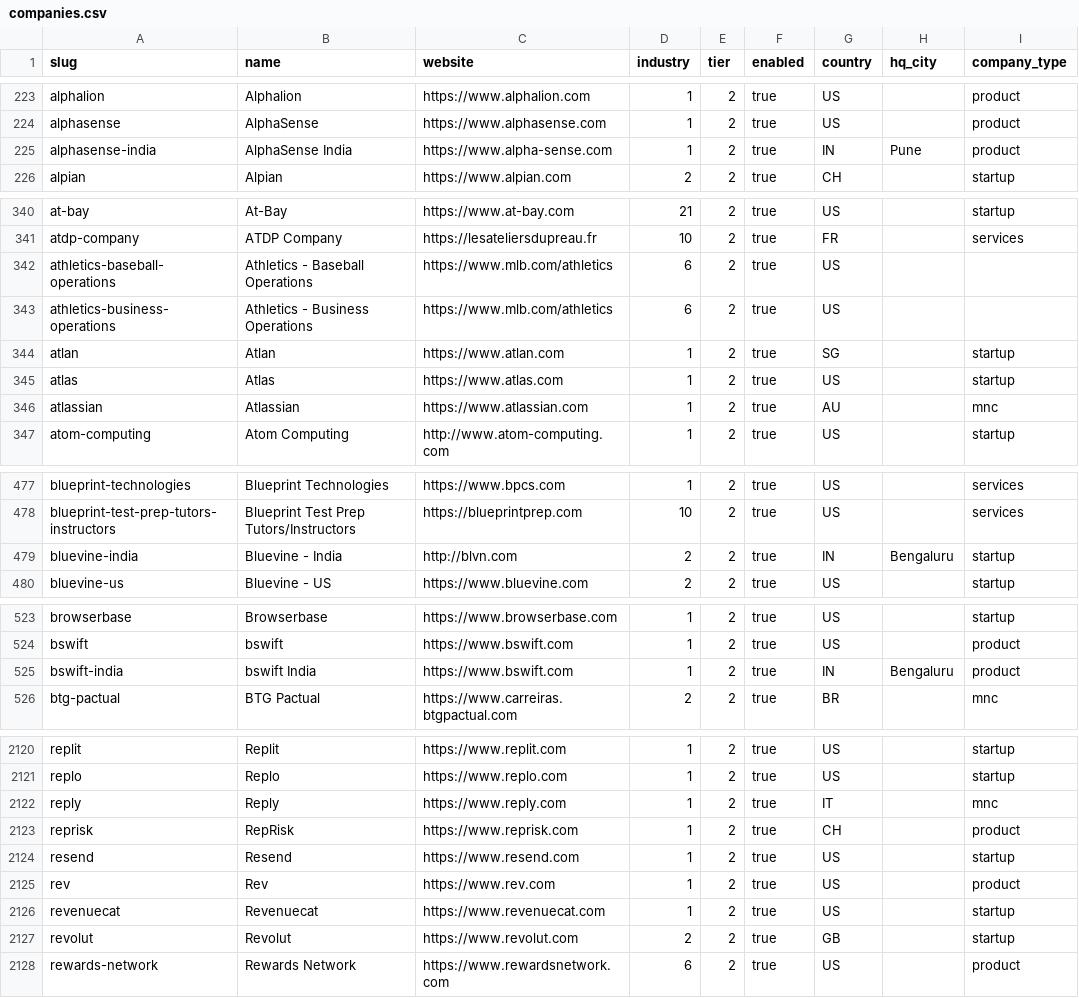
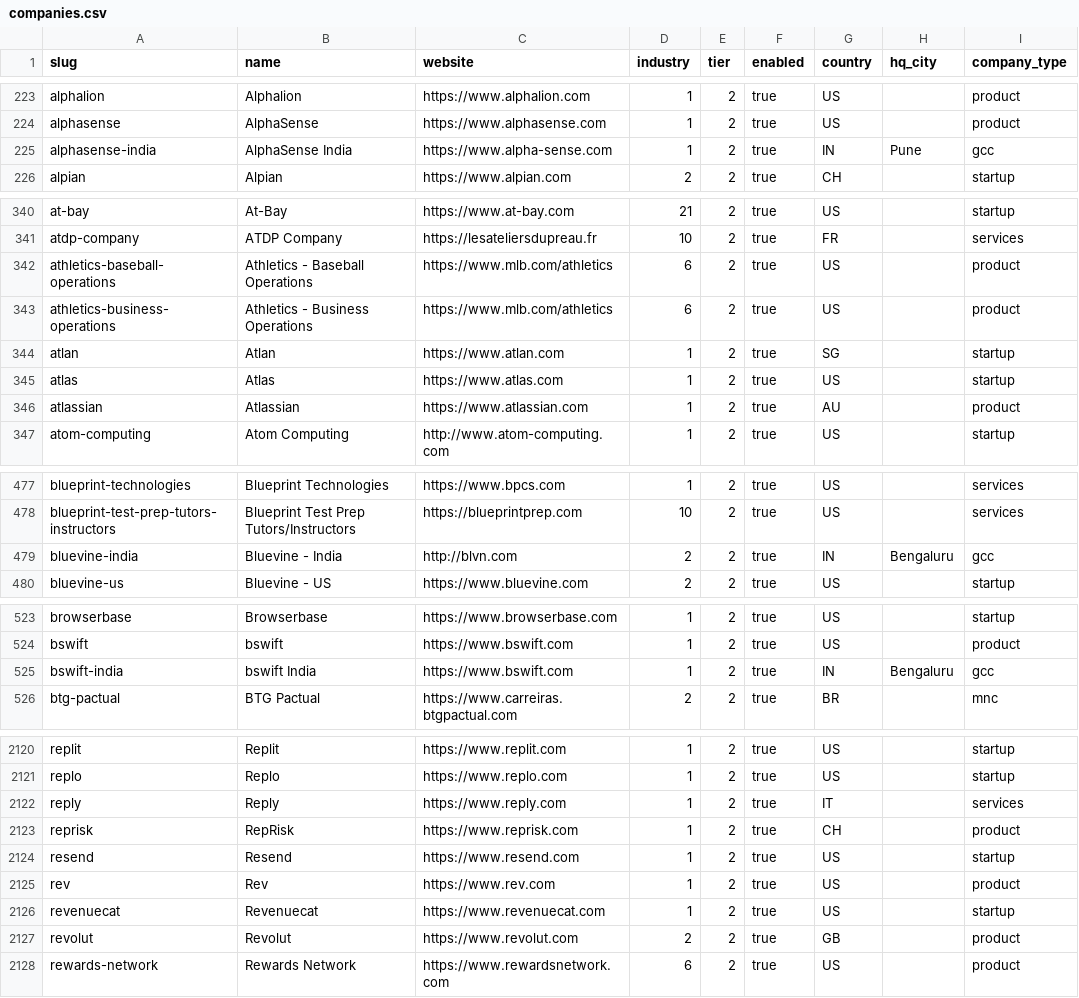
Before and after one commit to brohan2001/myjobs, a CSV file: data/companies.csv, drawn as a sheet; only a part is shown, gaps mark what is left out; the diff covers the shown part only.

Commit message:
data: audit and correct company_type tags in companies.csv (D21)
Fill 4 empty tags and correct misclassified company types per D21 taxonomy.
Document all 22 changes in docs/research/company_type_audit.md.

```diff
--- a/data/companies.csv
+++ b/data/companies.csv
@@ -224,3 +224,3 @@ alphalion,Alphalion,https://www.alphalion.com,1,2,true,US,,product
 alphasense,AlphaSense,https://www.alphasense.com,1,2,true,US,,product
-alphasense-india,AlphaSense India,https://www.alpha-sense.com,1,2,true,IN,Pune,product
+alphasense-india,AlphaSense India,https://www.alpha-sense.com,1,2,true,IN,Pune,gcc
 alpian,Alpian,https://www.alpian.com,2,2,true,CH,,startup
@@ -341,7 +341,7 @@ at-bay,At-Bay,https://www.at-bay.com,21,2,true,US,,startup
 atdp-company,ATDP Company,https://lesateliersdupreau.fr,10,2,true,FR,,services
-athletics-baseball-operations,Athletics - Baseball Operations,https://www.mlb.com/athletics,6,2,true,US,,
-athletics-business-operations,Athletics - Business Operations,https://www.mlb.com/athletics,6,2,true,US,,
+athletics-baseball-operations,Athletics - Baseball Operations,https://www.mlb.com/athletics,6,2,true,US,,product
+athletics-business-operations,Athletics - Business Operations,https://www.mlb.com/athletics,6,2,true,US,,product
 atlan,Atlan,https://www.atlan.com,1,2,true,SG,,startup
 atlas,Atlas,https://www.atlas.com,1,2,true,US,,startup
-atlassian,Atlassian,https://www.atlassian.com,1,2,true,AU,,mnc
+atlassian,Atlassian,https://www.atlassian.com,1,2,true,AU,,product
 atom-computing,Atom Computing,http://www.atom-computing.com,1,2,true,US,,startup
@@ -478,3 +478,3 @@ blueprint-technologies,Blueprint Technologies,https://www.bpcs.com,1,2,true,US,,
 blueprint-test-prep-tutors-instructors,Blueprint Test Prep Tutors/Instructors,https://blueprintprep.com,10,2,true,US,,services
-bluevine-india,Bluevine - India,http://blvn.com,2,2,true,IN,Bengaluru,startup
+bluevine-india,Bluevine - India,http://blvn.com,2,2,true,IN,Bengaluru,gcc
 bluevine-us,Bluevine - US,https://www.bluevine.com,2,2,true,US,,startup
@@ -524,3 +524,3 @@ browserbase,Browserbase,https://www.browserbase.com,1,2,true,US,,startup
 bswift,bswift,https://www.bswift.com,1,2,true,US,,product
-bswift-india,bswift India,https://www.bswift.com,1,2,true,IN,Bengaluru,product
+bswift-india,bswift India,https://www.bswift.com,1,2,true,IN,Bengaluru,gcc
 btg-pactual,BTG Pactual,https://www.carreiras.btgpactual.com,2,2,true,BR,,mnc
@@ -2121,3 +2121,3 @@ replit,Replit,https://www.replit.com,1,2,true,US,,startup
 replo,Replo,https://www.replo.com,1,2,true,US,,startup
-reply,Reply,https://www.reply.com,1,2,true,IT,,mnc
+reply,Reply,https://www.reply.com,1,2,true,IT,,services
 reprisk,RepRisk,https://www.reprisk.com,1,2,true,CH,,product
@@ -2126,3 +2126,3 @@ rev,Rev,https://www.rev.com,1,2,true,US,,product
 revenuecat,Revenuecat,https://www.revenuecat.com,1,2,true,US,,startup
-revolut,Revolut,https://www.revolut.com,2,2,true,GB,,startup
+revolut,Revolut,https://www.revolut.com,2,2,true,GB,,product
 rewards-network,Rewards Network,https://www.rewardsnetwork.com,6,2,true,US,,product
```
Also changed, not shown: 14 edited cells elsewhere in this file, 1 other file.
